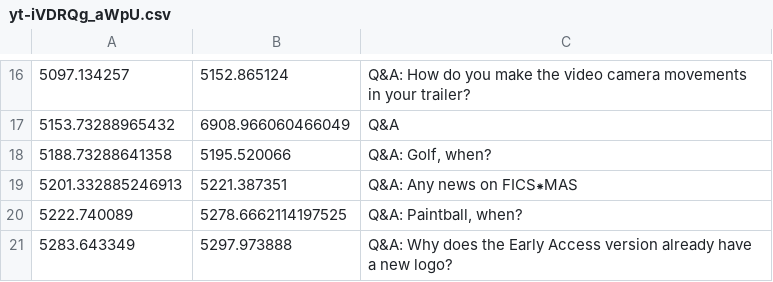
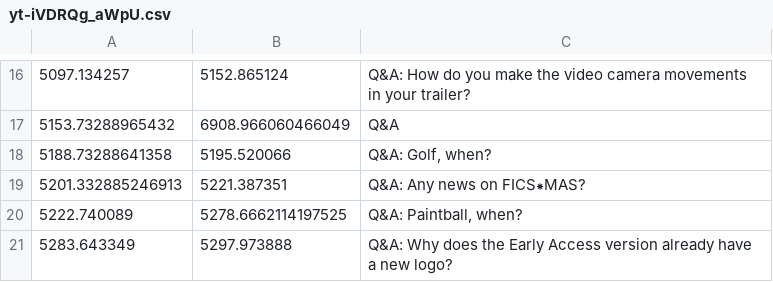
Before and after one commit to Satisfactory-Clips-Archive/Media-Search-Archive, a CSV file: app/data/2021-11-23/yt-iVDRQg_aWpU.csv, drawn as a sheet; only a part is shown, gaps mark what is left out.

```diff
--- a/app/data/2021-11-23/yt-iVDRQg_aWpU.csv
+++ b/app/data/2021-11-23/yt-iVDRQg_aWpU.csv
@@ -18,3 +18,3 @@
 5188.73288641358,5195.520066,"Q&A: Golf, when?"
-5201.332885246913,5221.387351,"Q&A: Any news on FICS⁕MAS"
+5201.332885246913,5221.387351,"Q&A: Any news on FICS⁕MAS?"
 5222.740089,5278.6662114197525,"Q&A: Paintball, when?"
```
Also changed, not shown: 4 other files.
